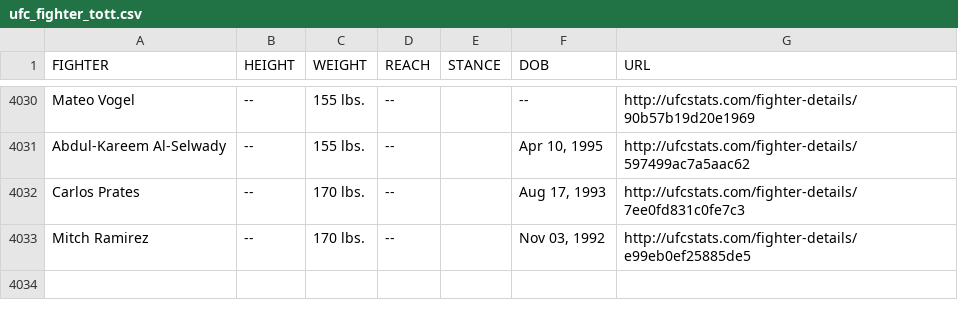
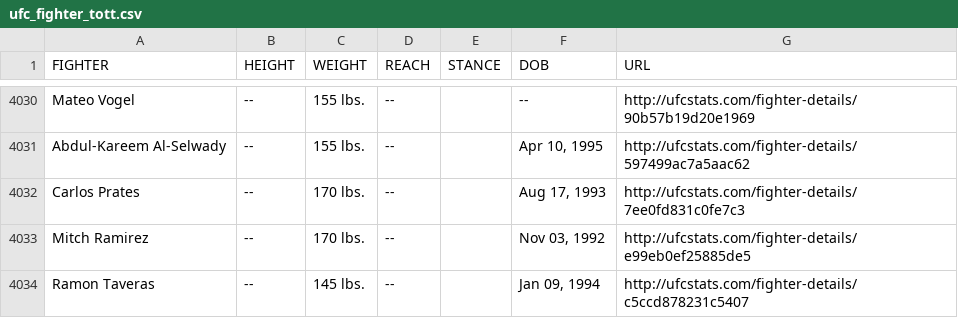
Before and after one commit to YashD5291/UFC-Stats-Scrap, a CSV file: ufc_fighter_tott.csv, drawn as a sheet; only a part is shown, gaps mark what is left out.

Commit message:
2023-05-30 data refresh

```diff
--- a/ufc_fighter_tott.csv
+++ b/ufc_fighter_tott.csv
@@ -4033 +4033,2 @@ Carlos Prates,--,170 lbs.,--,,"Aug 17, 1993",http://ufcstats.com/fighter-details
 Mitch Ramirez,--,170 lbs.,--,,"Nov 03, 1992",http://ufcstats.com/fighter-details/e99eb0ef25885de5
+Ramon Taveras,--,145 lbs.,--,,"Jan 09, 1994",http://ufcstats.com/fighter-details/c5ccd878231c5407
```
Also changed, not shown: ufc_fighter_details.csv.
